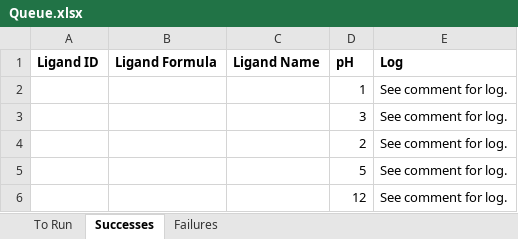
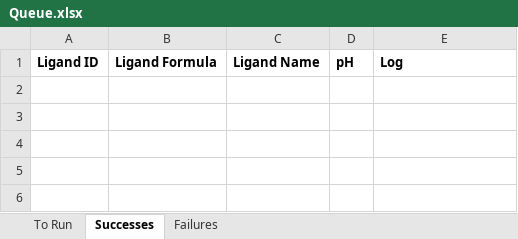
Before and after one commit to choderalab/Epik-Ligands, an Excel workbook: Queue.xlsx, sheet Successes, drawn as a sheet; values as stored, in another font and other column widths than the file's, no borders; the diff names each change by its address in the sheet, - before the commit and + after, or states it on an @@ line.

```diff
--- a/Queue.xlsx (sheet Successes)
+++ b/Queue.xlsx (sheet Successes)
-row 2:  |  |  | 1 | See comment for log.
-row 3:  |  |  | 3 | See comment for log.
-row 4:  |  |  | 2 | See comment for log.
-row 5:  |  |  | 5 | See comment for log.
-row 6:  |  |  | 12 | See comment for log.
```
Also changed, not shown: sheet To Run, 2 other files.
